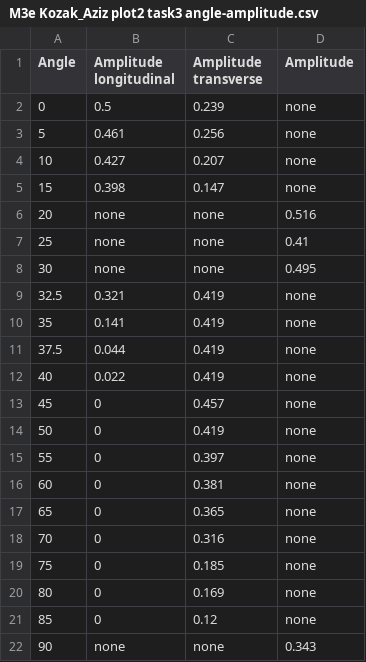
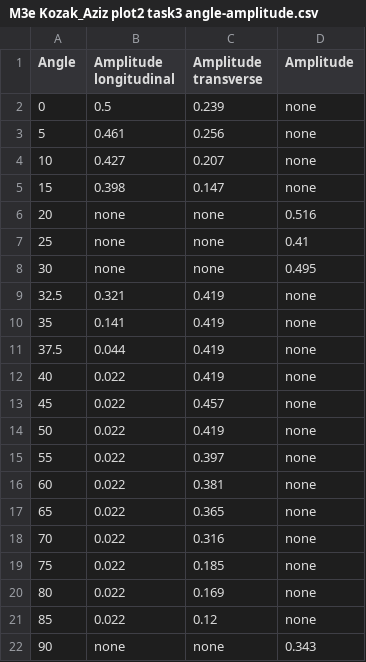
Before and after one commit to Xxs-oui/main, a CSV file: M3e Kozak_Aziz plot2 task3 angle-amplitude.csv, drawn as a sheet.

Commit message:
Update M3e Kozak_Aziz plot2 task3 angle-amplitude.csv

```diff
--- a/M3e Kozak_Aziz plot2 task3 angle-amplitude.csv
+++ b/M3e Kozak_Aziz plot2 task3 angle-amplitude.csv
@@ -12,11 +12,11 @@ Angle,Amplitude longitudinal,Amplitude transverse,Amplitude
 40,0.022,0.419,none
-45,0,0.457,none
-50,0,0.419,none
-55,0,0.397,none
-60,0,0.381,none
-65,0,0.365,none
-70,0,0.316,none
-75,0,0.185,none
-80,0,0.169,none
-85,0,0.12,none
+45,0.022,0.457,none
+50,0.022,0.419,none
+55,0.022,0.397,none
+60,0.022,0.381,none
+65,0.022,0.365,none
+70,0.022,0.316,none
+75,0.022,0.185,none
+80,0.022,0.169,none
+85,0.022,0.12,none
 90,none,none,0.343
```
